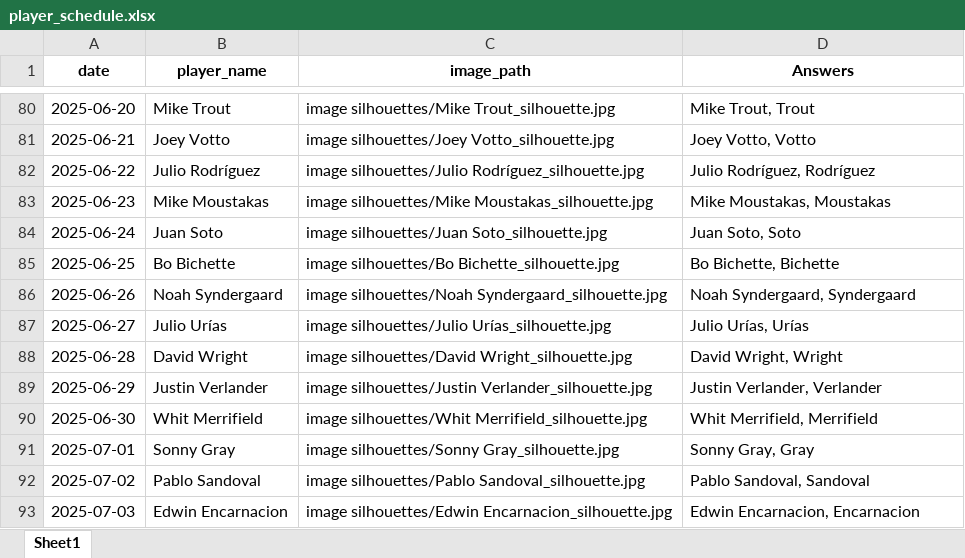
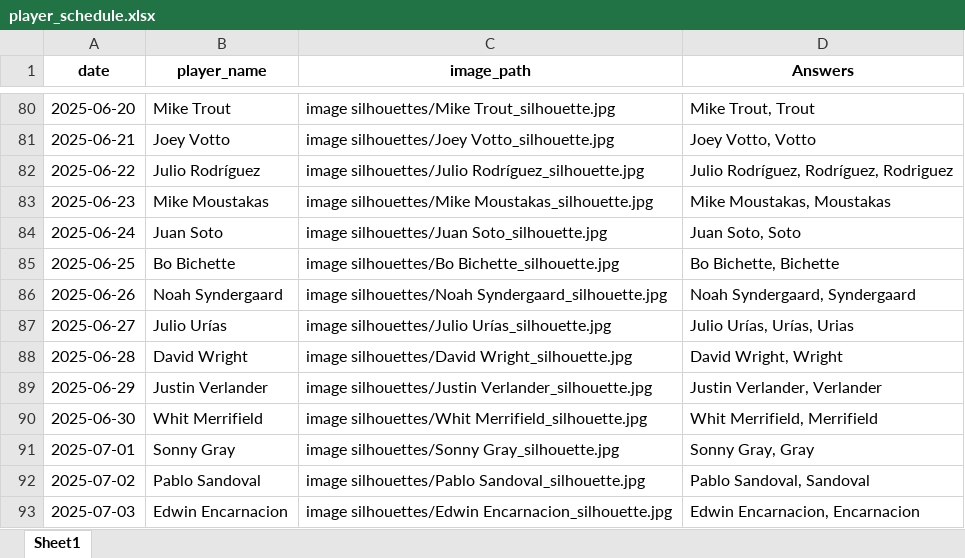
Before and after one commit to zwayne24/MLB-Extravaganza, an Excel workbook: player_schedule.xlsx, sheet Sheet1, drawn as a sheet; only a part is shown, gaps mark what is left out; values as stored, in another font and other column widths than the file's, no borders; the diff names each change by its address in the sheet, - before the commit and + after, or states it on an @@ line.

Commit message:
Update player_schedule.xlsx

```diff
--- a/player_schedule.xlsx (sheet Sheet1)
+++ b/player_schedule.xlsx (sheet Sheet1)
-D82 (Answers): Julio Rodríguez, Rodríguez
+D82 (Answers): Julio Rodríguez, Rodríguez, Rodriguez
-D87 (Answers): Julio Urías, Urías
+D87 (Answers): Julio Urías, Urías, Urias
```
